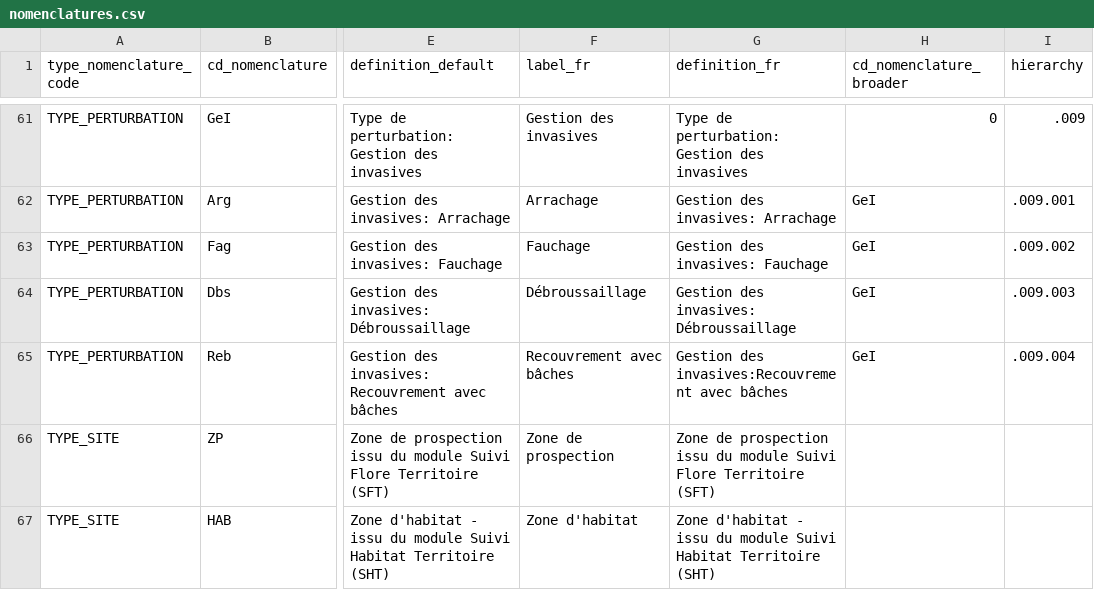
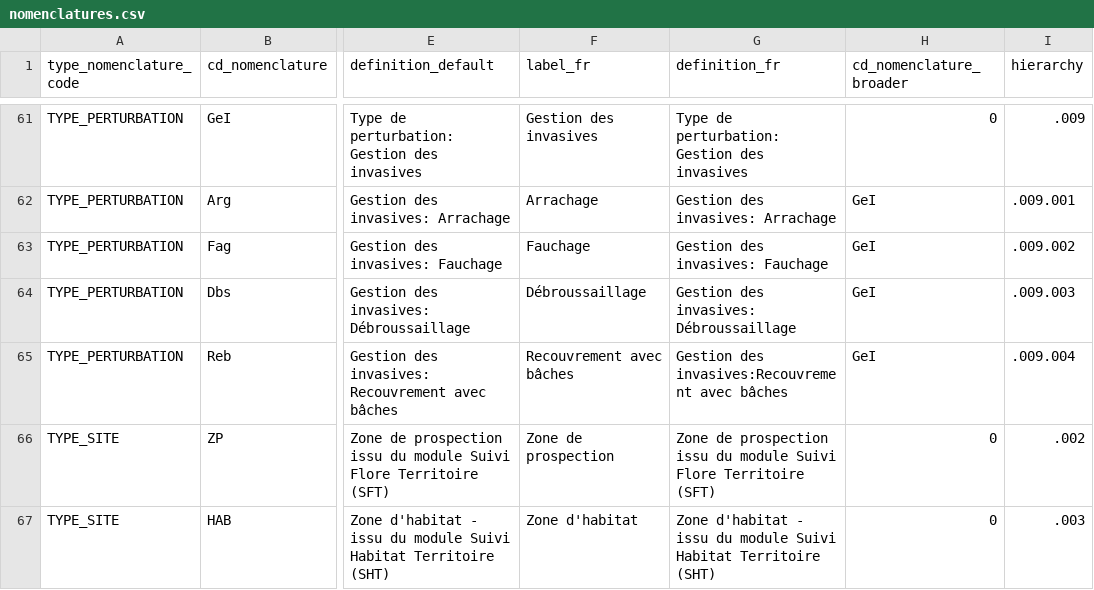
Before and after one commit to cbn-alpin/gn_conservation_backend_shared, a CSV file: src/gn_conservation_backend_shared/migrations/data/nomenclatures.csv, drawn as a sheet; only a part is shown, gaps mark what is left out; the diff names each change by its address in the sheet, - before the commit and + after, or states it on an @@ line.

Commit message:
Fix nomenclature.csv: add hierarchy values to TYPE_SITE nomenclatures

```diff
--- a/src/gn_conservation_backend_shared/migrations/data/nomenclatures.csv
+++ b/src/gn_conservation_backend_shared/migrations/data/nomenclatures.csv
-H66:H67 (cd_nomenclature_broader): (empty)
+H66:H67 (cd_nomenclature_broader): 0
-I66 (hierarchy): (empty)
+I66 (hierarchy): .002
-I67 (hierarchy): (empty)
+I67 (hierarchy): .003
```
Also changed, not shown: 2 other files.
